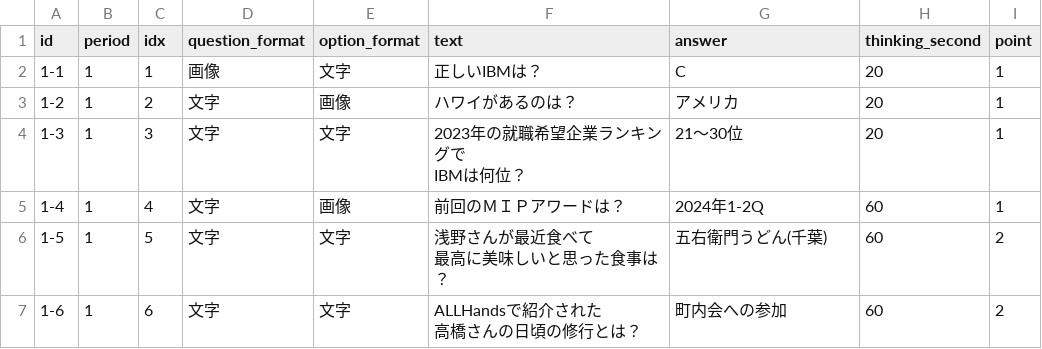
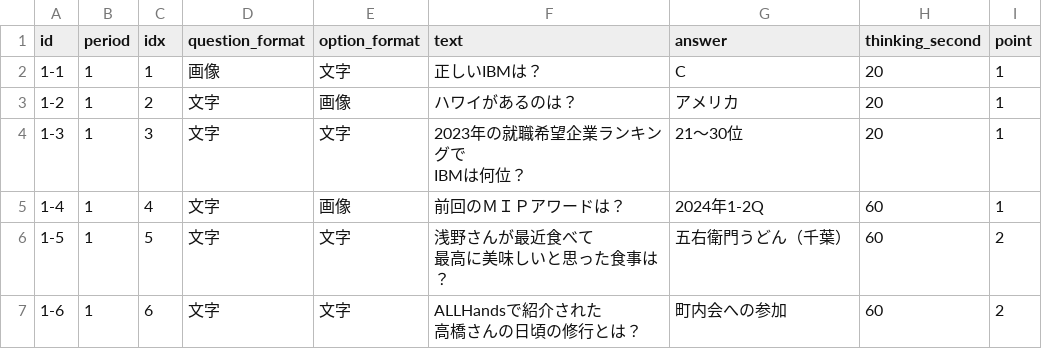
Before and after one commit to ohnuma5taka/thanks-fes, a TSV file: thanks-fes-api/app/db/seeds/data/questions.tsv, drawn as a sheet.

Commit message:
update data

```diff
--- a/thanks-fes-api/app/db/seeds/data/questions.tsv
+++ b/thanks-fes-api/app/db/seeds/data/questions.tsv
@@ -6,4 +6,4 @@ IBMは何位？"	21〜30位	20	1
 1-4	1	4	文字	画像	前回のＭＩＰアワードは？	2024年1-2Q	60	1
-1-5	1	5	文字	文字	"浅野さんが最近食べて
-最高に美味しいと思った食事は？"	五右衛門うどん(千葉)	60	2
+1-5	1	5	文字	文字	"浅野さんが最近食べて
+最高に美味しいと思った食事は？"	五右衛門うどん（千葉）	60	2
 1-6	1	6	文字	文字	"ALLHandsで紹介された
```
